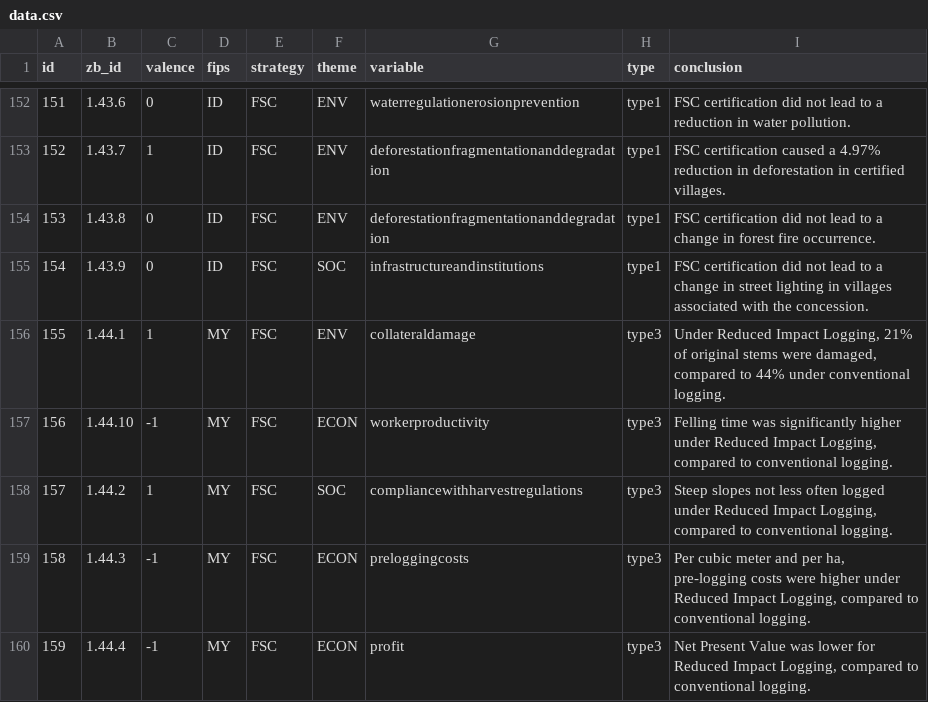
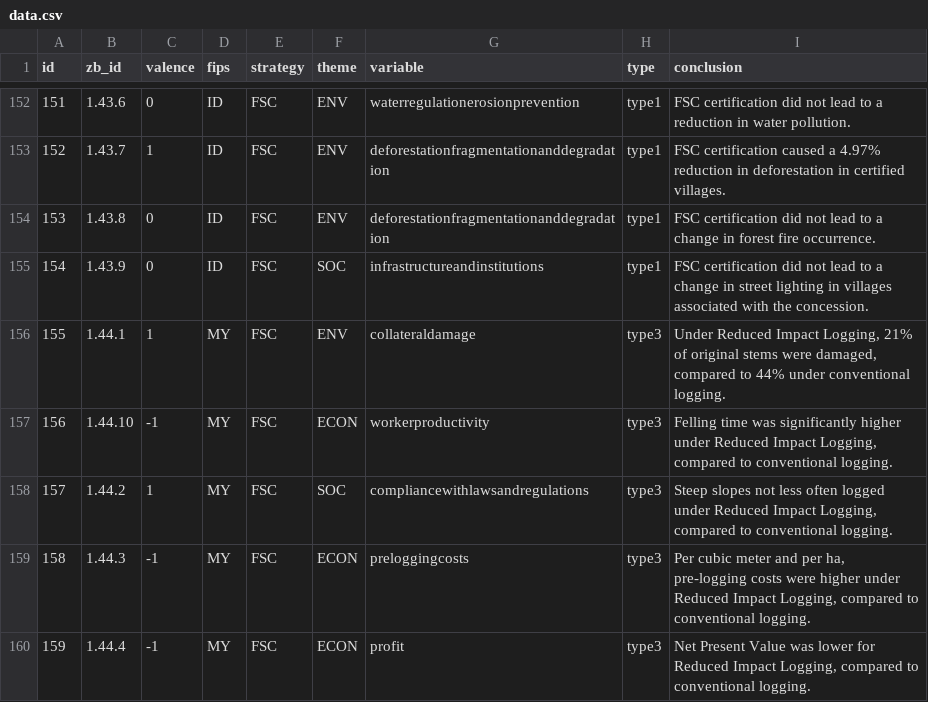
Before and after one commit to mongabay/mongabay-conservationviz, a CSV file: data/data.csv, drawn as a sheet; only a part is shown, gaps mark what is left out.

```diff
--- a/data/data.csv
+++ b/data/data.csv
@@ -157,3 +157,3 @@ id,zb_id,valence,fips,strategy,theme,variable,type,conclusion
 156,1.44.10,-1,MY,FSC,ECON,workerproductivity,type3,"Felling time was significantly higher under Reduced Impact Logging, compared to conventional logging."
-157,1.44.2,1,MY,FSC,SOC,compliancewithharvestregulations,type3,"Steep slopes not less often logged under Reduced Impact Logging, compared to conventional logging."
+157,1.44.2,1,MY,FSC,SOC,compliancewithlawsandregulations,type3,"Steep slopes not less often logged under Reduced Impact Logging, compared to conventional logging."
 158,1.44.3,-1,MY,FSC,ECON,preloggingcosts,type3,"Per cubic meter and per ha, pre-logging costs were higher under Reduced Impact Logging, compared to conventional logging."
```
Also changed, not shown: data/fsc/data.csv, data/lookup.csv.
